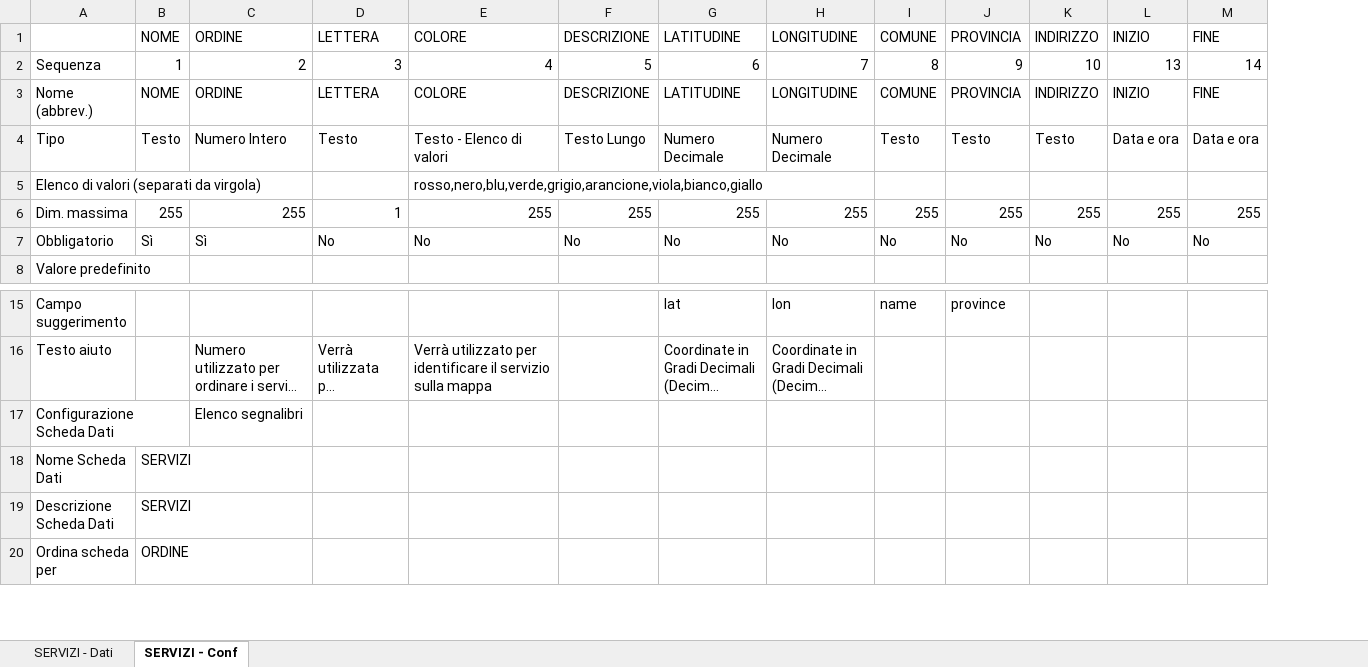
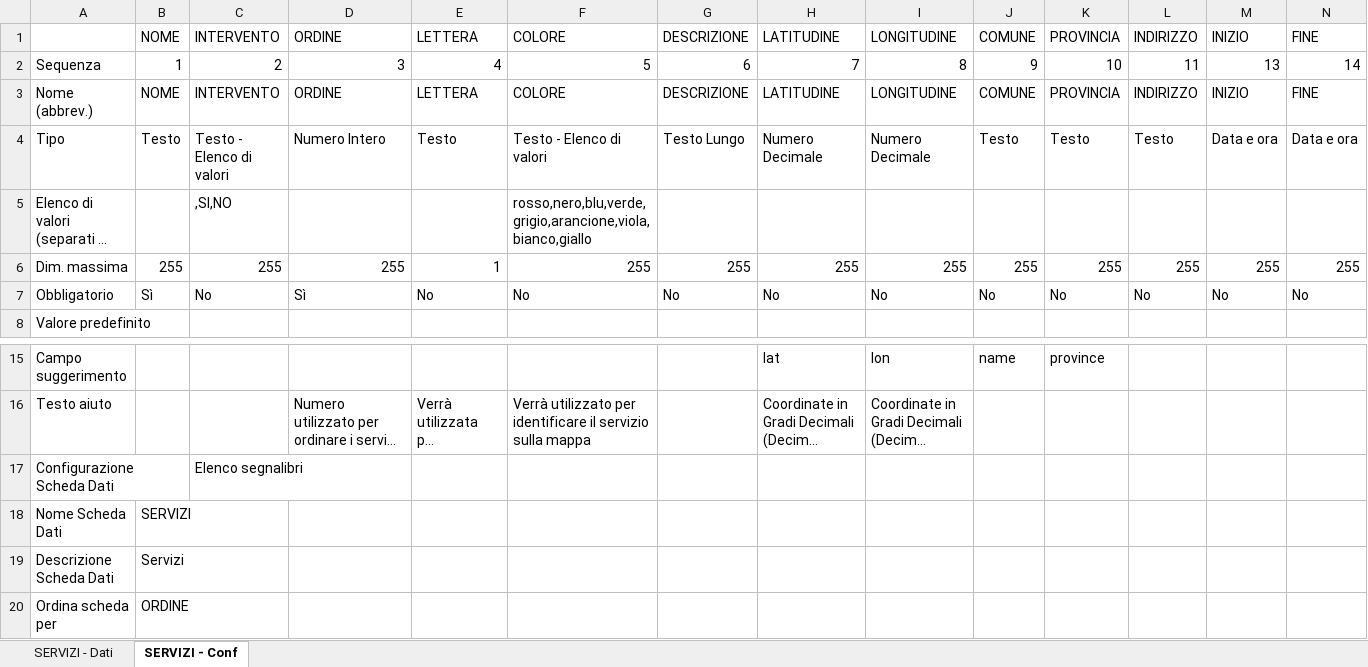
Before and after one commit to linkingtechnologies/camila-php-framework-app-plugin-segreteria-campo, an Excel workbook: tables/xls/it/91_Servizi.xlsx, sheet SERVIZI - Conf, drawn as a sheet; only a part is shown, gaps mark what is left out; long unchanged cells end in …; values as stored, in another font and other column widths than the file's, no borders; addresses are those after the commit; the diff names each change by its address in the sheet, - before the commit and + after, or states it on an @@ line.

Commit message:
Update 91_Servizi.xlsx

```diff
--- a/tables/xls/it/91_Servizi.xlsx (sheet SERVIZI - Conf)
+++ b/tables/xls/it/91_Servizi.xlsx (sheet SERVIZI - Conf)
+column C, rows 1-7: INTERVENTO | 2 | INTERVENTO | Testo - Elenco di valori | ,SI,NO | 255 | No; row 17: Elenco segnalibri
-D2: 2
+D2: 3
-E2: 3
+E2: 4
-F2: 4
+F2: 5
-G2: 5
+G2: 6
-H2: 6
+H2: 7
-I2: 7
+I2: 8
-J2: 8
+J2: 9
-K2: 9
+K2: 10
-L2: 10
+L2: 11
-D17: Elenco segnalibri
+D17: (empty)
-B19: SERVIZI
+B19: Servizi
```
Also changed, not shown: sheet SERVIZI - Dati.
